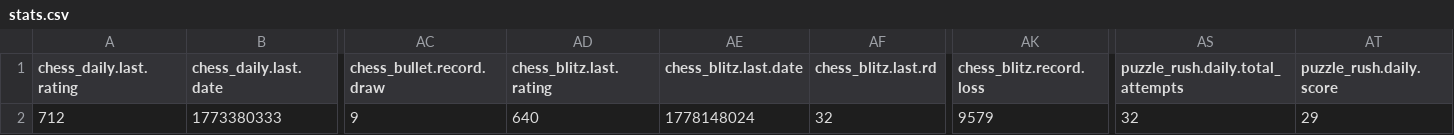
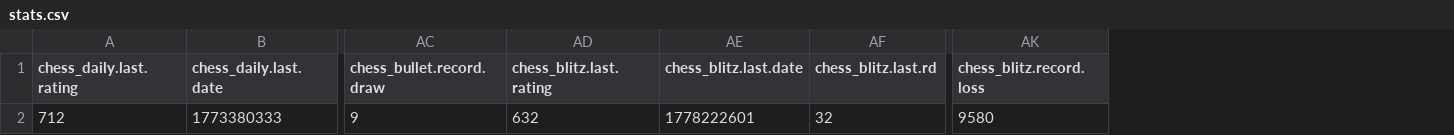
Before and after one commit to elmurie/chesscom-personal-analysis, a CSV file: dataset/raw/elmurie/stats.csv, drawn as a sheet; only a part is shown, gaps mark what is left out; the diff names each change by its address in the sheet, - before the commit and + after, or states it on an @@ line.

```diff
--- a/dataset/raw/elmurie/stats.csv
+++ b/dataset/raw/elmurie/stats.csv
-column AS (puzzle_rush.daily.total_attempts), row 2: 32
-column AT (puzzle_rush.daily.score), row 2: 29
-AD2 (chess_blitz.last.rating): 640
+AD2 (chess_blitz.last.rating): 632
-AE2 (chess_blitz.last.date): 1778148024
+AE2 (chess_blitz.last.date): 1778222601
-AK2 (chess_blitz.record.loss): 9579
+AK2 (chess_blitz.record.loss): 9580
```
Also changed, not shown: dataset/processed/elmurie/hourly_performance.csv, dataset/processed/elmurie/opening_stats.csv, 14 other files.
